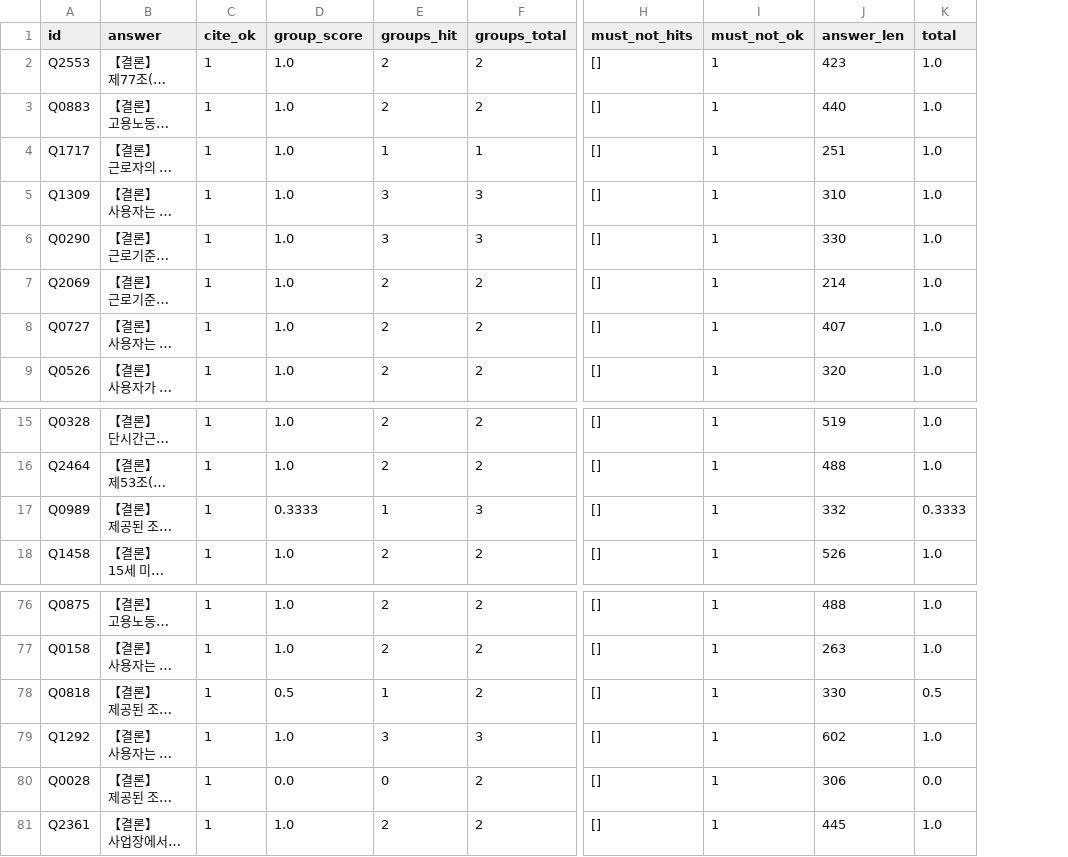
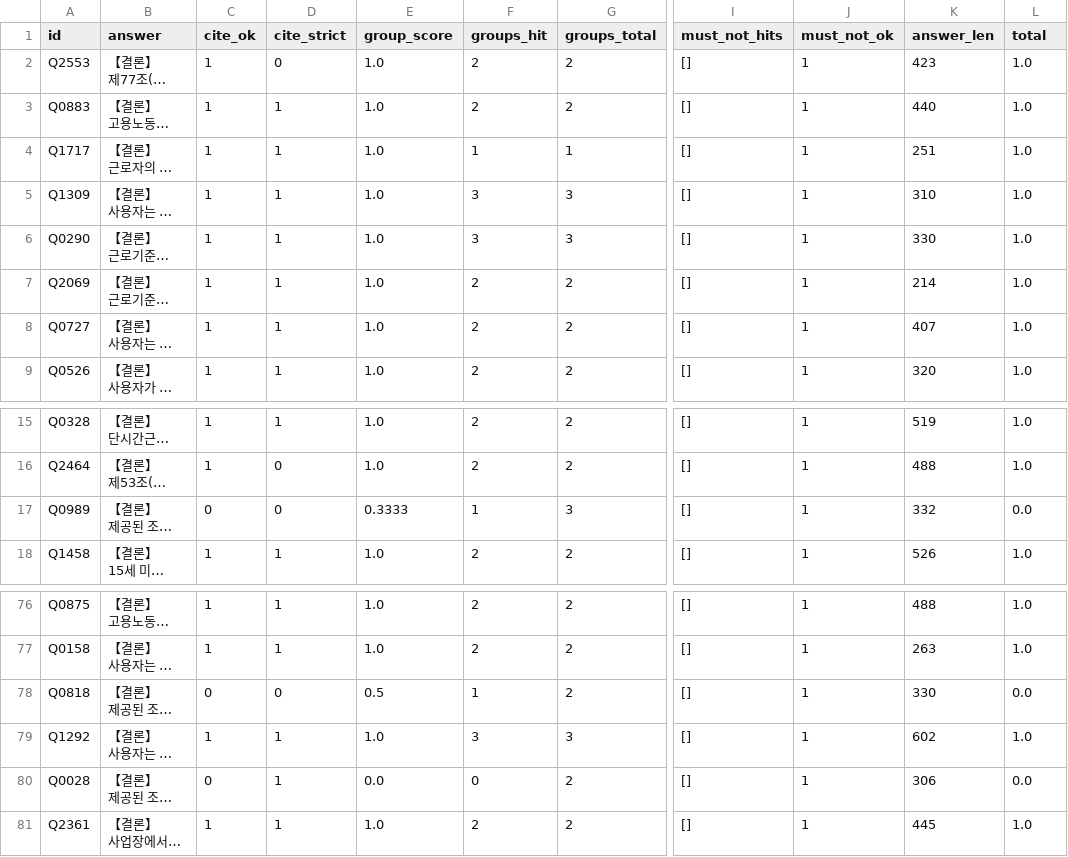
Before and after one commit to bhsong/lawbot, a CSV file: results/scored_oracle_4bit.csv, drawn as a sheet; only a part is shown, gaps mark what is left out; long unchanged cells end in …; addresses are those after the commit; the diff names each change by its address in the sheet, - before the commit and + after, or states it on an @@ line.

```diff
--- a/results/scored_oracle_4bit.csv
+++ b/results/scored_oracle_4bit.csv
+column D (cite_strict), rows 2-9: 0 | 1 | 1 | 1 | 1 | 1 | 1 | 1; rows 15-18: 1 | 0 | 0 | 1; rows 76-81: 1 | 1 | 0 | 1 | 1 | 1
-C17 (cite_ok): 1
+C17 (cite_ok): 0
-L17 (total): 0.3333
+L17 (total): 0.0
-C78 (cite_ok): 1
+C78 (cite_ok): 0
-L78 (total): 0.5
+L78 (total): 0.0
-C80 (cite_ok): 1
+C80 (cite_ok): 0
```
Also changed, not shown: results/scored_sllm_mlx_4bit.csv, results/scored_sllm_mlx_4bit_hybrid.csv, 3 other files.
